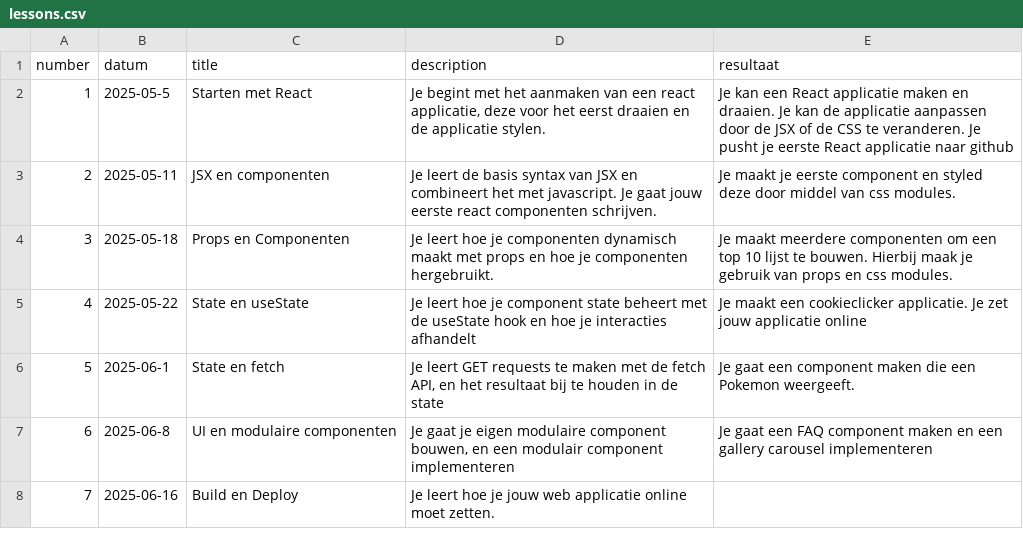
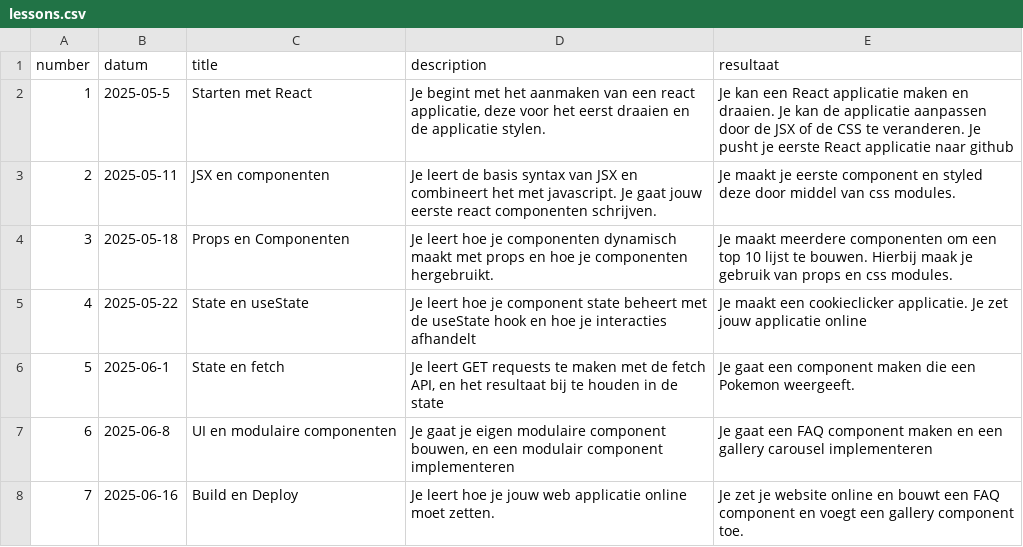
Before and after one commit to SilvanDomino/reactpage, a CSV file: _data/lessons.csv, drawn as a sheet.

```diff
--- a/_data/lessons.csv
+++ b/_data/lessons.csv
@@ -7,2 +7,2 @@
 6,"2025-06-8","UI en modulaire componenten","Je gaat je eigen modulaire component bouwen, en een modulair component implementeren","Je gaat een FAQ component maken en een gallery carousel implementeren"
-7,"2025-06-16","Build en Deploy","Je leert hoe je jouw web applicatie online moet zetten.",""
+7,"2025-06-16","Build en Deploy","Je leert hoe je jouw web applicatie online moet zetten.","Je zet je website online en bouwt een FAQ component en voegt een gallery component toe."
```
Also changed, not shown: 8 other files.
